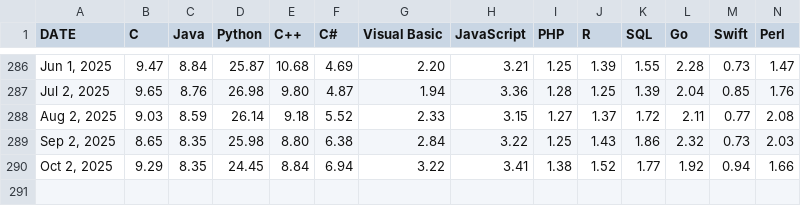
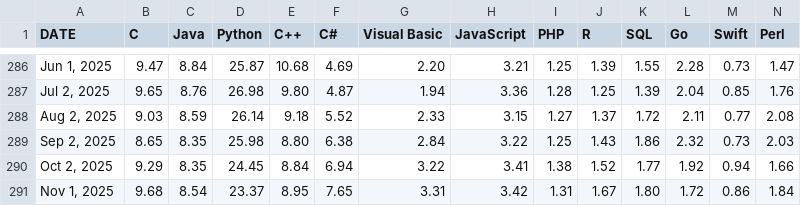
Before and after one commit to toUpperCase78/tiobe-index-ratings, a CSV file: Tiobe_Index_All_Ratings_November2025.csv (was Tiobe_Index_All_Ratings_October2025.csv), drawn as a sheet; only a part is shown, gaps mark what is left out; rows hold the shown columns only; the diff names each change by its address in the sheet, - before the commit and + after, or states it on an @@ line.

Commit message:
TIOBE Index All Ratings (November 2025)

```diff
--- a/Tiobe_Index_All_Ratings_October2025.csv
+++ b/Tiobe_Index_All_Ratings_November2025.csv
+row 291: Nov 1, 2025 | 9.68 | 8.54 | 23.37 | 8.95 | 7.65 | 3.31 | 3.42 | 1.31 | 1.67 | 1.80 | 1.72 | 0.86 | 1.84
```
